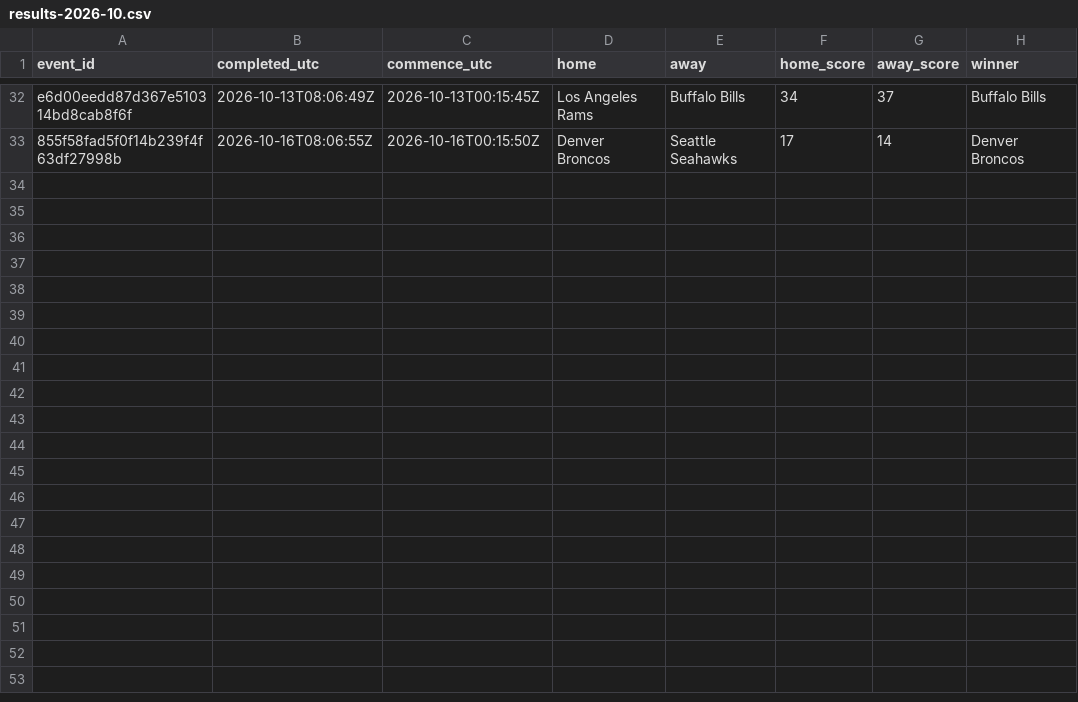
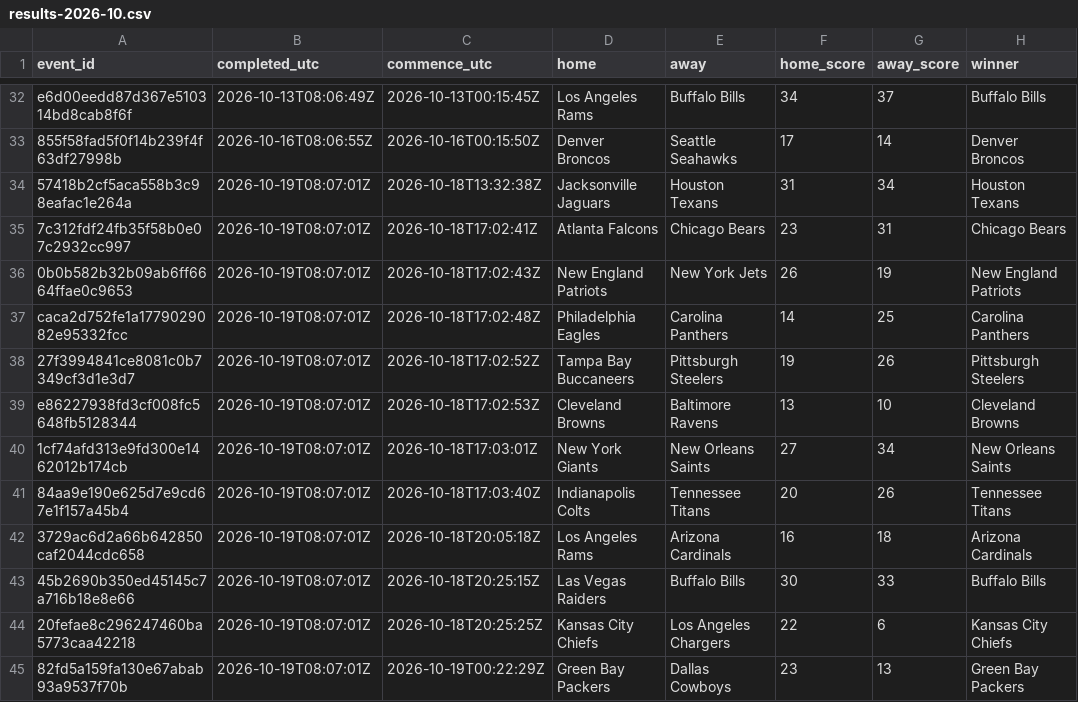
Before and after one commit to felix1975men-cpu/odds-monitor, a CSV file: data/nfl/results-2026-10.csv, drawn as a sheet; only a part is shown, gaps mark what is left out; the diff names each change by its address in the sheet, - before the commit and + after, or states it on an @@ line.

Commit message:
nfl results 2026-10-19

```diff
--- a/data/nfl/results-2026-10.csv
+++ b/data/nfl/results-2026-10.csv
+row 34: 57418b2cf5aca558b3c98eafac1e264a | 2026-10-19T08:07:01Z | 2026-10-18T13:32:38Z | Jacksonville Jaguars | Houston Texans | 31 | 34 | Houston Texans
+row 35: 7c312fdf24fb35f58b0e07c2932cc997 | 2026-10-19T08:07:01Z | 2026-10-18T17:02:41Z | Atlanta Falcons | Chicago Bears | 23 | 31 | Chicago Bears
+row 36: 0b0b582b32b09ab6ff6664ffae0c9653 | 2026-10-19T08:07:01Z | 2026-10-18T17:02:43Z | New England Patriots | New York Jets | 26 | 19 | New England Patriots
+row 37: caca2d752fe1a1779029082e95332fcc | 2026-10-19T08:07:01Z | 2026-10-18T17:02:48Z | Philadelphia Eagles | Carolina Panthers | 14 | 25 | Carolina Panthers
+row 38: 27f3994841ce8081c0b7349cf3d1e3d7 | 2026-10-19T08:07:01Z | 2026-10-18T17:02:52Z | Tampa Bay Buccaneers | Pittsburgh Steelers | 19 | 26 | Pittsburgh Steelers
+row 39: e86227938fd3cf008fc5648fb5128344 | 2026-10-19T08:07:01Z | 2026-10-18T17:02:53Z | Cleveland Browns | Baltimore Ravens | 13 | 10 | Cleveland Browns
+row 40: 1cf74afd313e9fd300e1462012b174cb | 2026-10-19T08:07:01Z | 2026-10-18T17:03:01Z | New York Giants | New Orleans Saints | 27 | 34 | New Orleans Saints
+row 41: 84aa9e190e625d7e9cd67e1f157a45b4 | 2026-10-19T08:07:01Z | 2026-10-18T17:03:40Z | Indianapolis Colts | Tennessee Titans | 20 | 26 | Tennessee Titans
+row 42: 3729ac6d2a66b642850caf2044cdc658 | 2026-10-19T08:07:01Z | 2026-10-18T20:05:18Z | Los Angeles Rams | Arizona Cardinals | 16 | 18 | Arizona Cardinals
+row 43: 45b2690b350ed45145c7a716b18e8e66 | 2026-10-19T08:07:01Z | 2026-10-18T20:25:15Z | Las Vegas Raiders | Buffalo Bills | 30 | 33 | Buffalo Bills
+row 44: 20fefae8c296247460ba5773caa42218 | 2026-10-19T08:07:01Z | 2026-10-18T20:25:25Z | Kansas City Chiefs | Los Angeles Chargers | 22 | 6 | Kansas City Chiefs
+row 45: 82fd5a159fa130e67abab93a9537f70b | 2026-10-19T08:07:01Z | 2026-10-19T00:22:29Z | Green Bay Packers | Dallas Cowboys | 23 | 13 | Green Bay Packers
```
